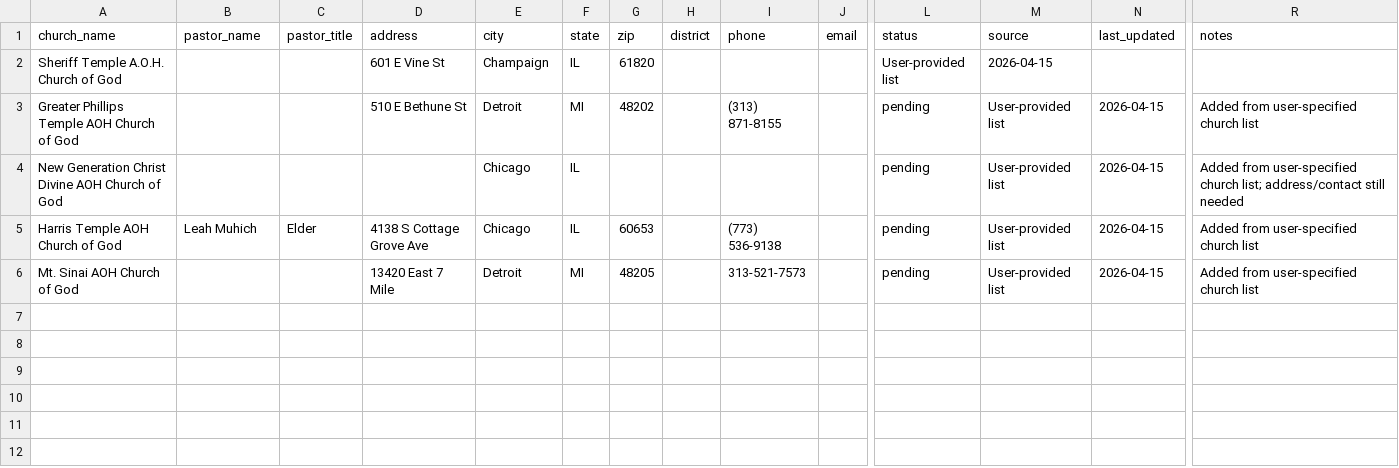
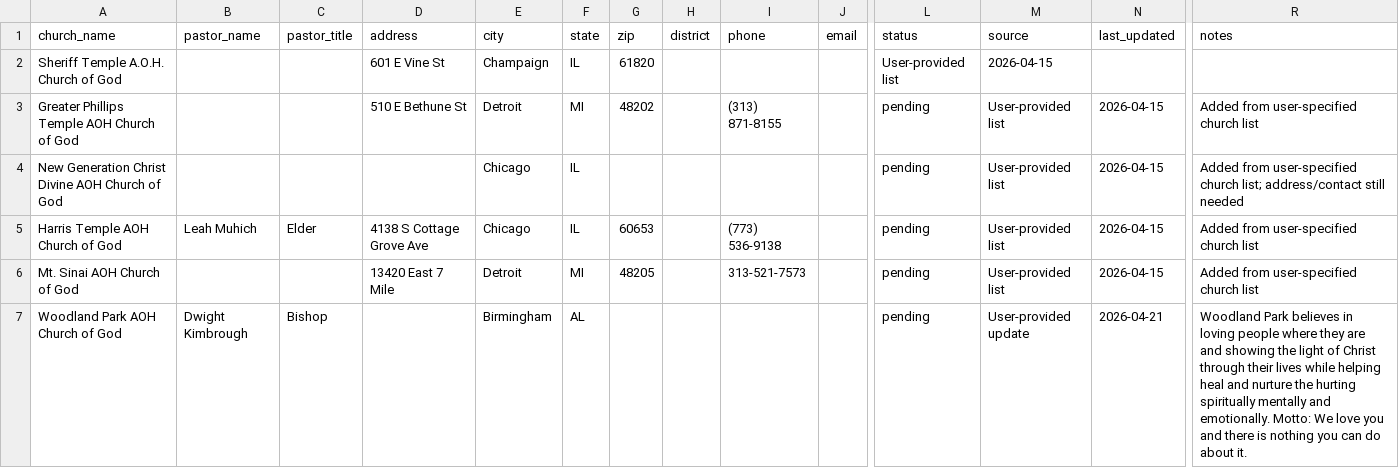
Before and after one commit to TESVM/aoh-directory, a CSV file: data/imports/aoh-user-additions.csv, drawn as a sheet; only a part is shown, gaps mark what is left out; rows hold the shown columns only; the diff names each change by its address in the sheet, - before the commit and + after, or states it on an @@ line.

Commit message:
Add Woodland Park church details

```diff
--- a/data/imports/aoh-user-additions.csv
+++ b/data/imports/aoh-user-additions.csv
+row 7: Woodland Park AOH Church of God | Dwight Kimbrough | Bishop |  | Birmingham | AL |  |  |  |  | pending | User-provided update | 2026-04-21 | Woodland Park believes in loving people where they are and showing the light of Christ through their lives while helping heal and nurture the hurting spiritually mentally and emotionally. Motto: We love you and there is nothing you can do about it.
```
Also changed, not shown: 3 other files.
